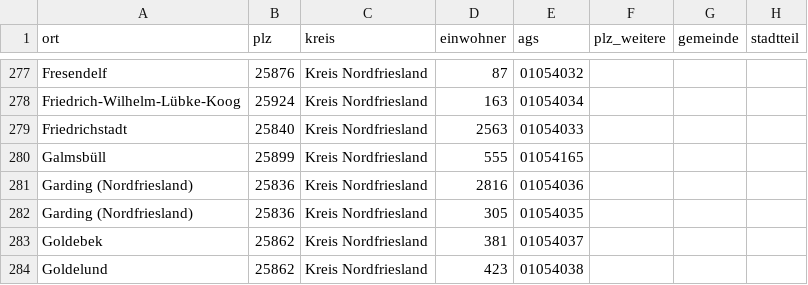
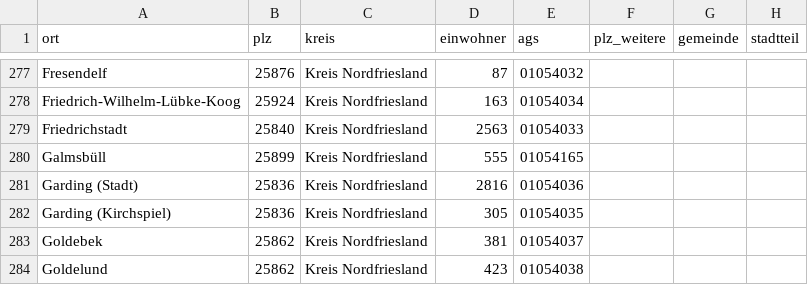
Before and after one commit to Erxi88/Code, a CSV file: kanzlei-recherche/config/orte_SH.csv, drawn as a sheet; only a part is shown, gaps mark what is left out.

```diff
--- a/kanzlei-recherche/config/orte_SH.csv
+++ b/kanzlei-recherche/config/orte_SH.csv
@@ -280,4 +280,4 @@ Friedrichstadt;25840;Kreis Nordfriesland;2563;01054033;;;
 Galmsbüll;25899;Kreis Nordfriesland;555;01054165;;;
-Garding (Nordfriesland);25836;Kreis Nordfriesland;2816;01054036;;;
-Garding (Nordfriesland);25836;Kreis Nordfriesland;305;01054035;;;
+Garding (Stadt);25836;Kreis Nordfriesland;2816;01054036;;;
+Garding (Kirchspiel);25836;Kreis Nordfriesland;305;01054035;;;
 Goldebek;25862;Kreis Nordfriesland;381;01054037;;;
```
Also changed, not shown: 8 other files.
